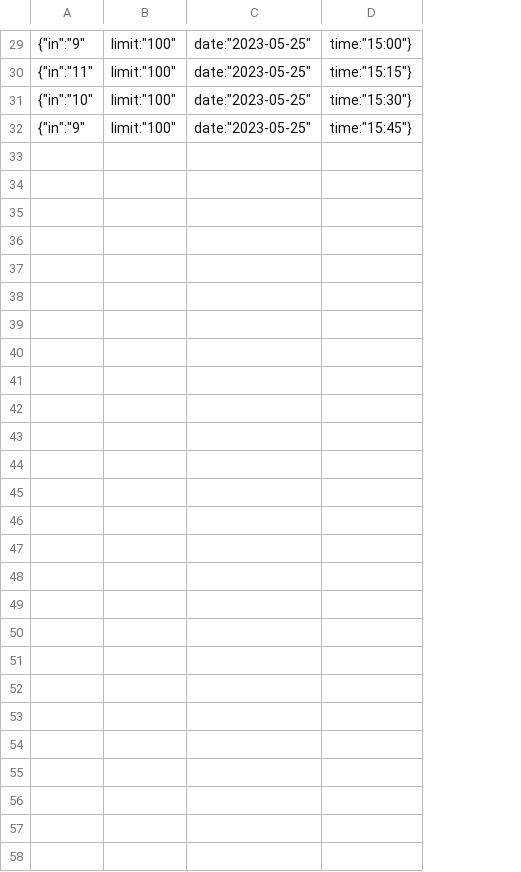
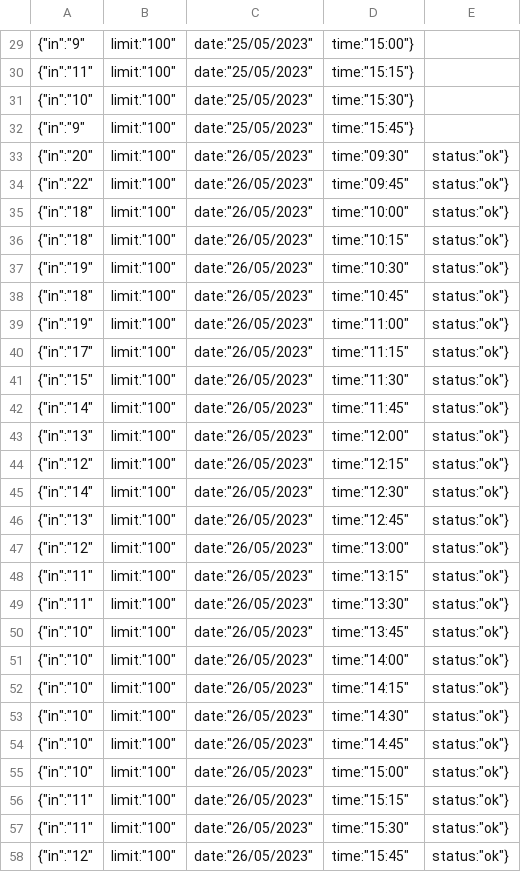
Before and after one commit to imedgar/gym-chart, a CSV file: public/data.csv, drawn as a sheet; only a part is shown, gaps mark what is left out; removed rows and columns are numbered as before the commit, all else as after; the diff names each change by its address in the sheet, - before the commit and + after, or states it on an @@ line.

```diff
--- a/public/data.csv
+++ b/public/data.csv
-column C, rows 29-32: all date:"2023-05-25"
+column C, rows 29-32: all date:"25/05/2023"
+column E, empty
+row 33: {"in":"20" | limit:"100" | date:"26/05/2023" | time:"09:30" | status:"ok"}
+row 34: {"in":"22" | limit:"100" | date:"26/05/2023" | time:"09:45" | status:"ok"}
+row 35: {"in":"18" | limit:"100" | date:"26/05/2023" | time:"10:00" | status:"ok"}
+row 36: {"in":"18" | limit:"100" | date:"26/05/2023" | time:"10:15" | status:"ok"}
+row 37: {"in":"19" | limit:"100" | date:"26/05/2023" | time:"10:30" | status:"ok"}
+row 38: {"in":"18" | limit:"100" | date:"26/05/2023" | time:"10:45" | status:"ok"}
+row 39: {"in":"19" | limit:"100" | date:"26/05/2023" | time:"11:00" | status:"ok"}
+row 40: {"in":"17" | limit:"100" | date:"26/05/2023" | time:"11:15" | status:"ok"}
+row 41: {"in":"15" | limit:"100" | date:"26/05/2023" | time:"11:30" | status:"ok"}
+row 42: {"in":"14" | limit:"100" | date:"26/05/2023" | time:"11:45" | status:"ok"}
+row 43: {"in":"13" | limit:"100" | date:"26/05/2023" | time:"12:00" | status:"ok"}
+row 44: {"in":"12" | limit:"100" | date:"26/05/2023" | time:"12:15" | status:"ok"}
+row 45: {"in":"14" | limit:"100" | date:"26/05/2023" | time:"12:30" | status:"ok"}
+row 46: {"in":"13" | limit:"100" | date:"26/05/2023" | time:"12:45" | status:"ok"}
+row 47: {"in":"12" | limit:"100" | date:"26/05/2023" | time:"13:00" | status:"ok"}
+row 48: {"in":"11" | limit:"100" | date:"26/05/2023" | time:"13:15" | status:"ok"}
+row 49: {"in":"11" | limit:"100" | date:"26/05/2023" | time:"13:30" | status:"ok"}
+row 50: {"in":"10" | limit:"100" | date:"26/05/2023" | time:"13:45" | status:"ok"}
+row 51: {"in":"10" | limit:"100" | date:"26/05/2023" | time:"14:00" | status:"ok"}
+row 52: {"in":"10" | limit:"100" | date:"26/05/2023" | time:"14:15" | status:"ok"}
+row 53: {"in":"10" | limit:"100" | date:"26/05/2023" | time:"14:30" | status:"ok"}
+row 54: {"in":"10" | limit:"100" | date:"26/05/2023" | time:"14:45" | status:"ok"}
+row 55: {"in":"10" | limit:"100" | date:"26/05/2023" | time:"15:00" | status:"ok"}
+row 56: {"in":"11" | limit:"100" | date:"26/05/2023" | time:"15:15" | status:"ok"}
+row 57: {"in":"11" | limit:"100" | date:"26/05/2023" | time:"15:30" | status:"ok"}
+row 58: {"in":"12" | limit:"100" | date:"26/05/2023" | time:"15:45" | status:"ok"}
```
Also changed, not shown: 1 other file.
